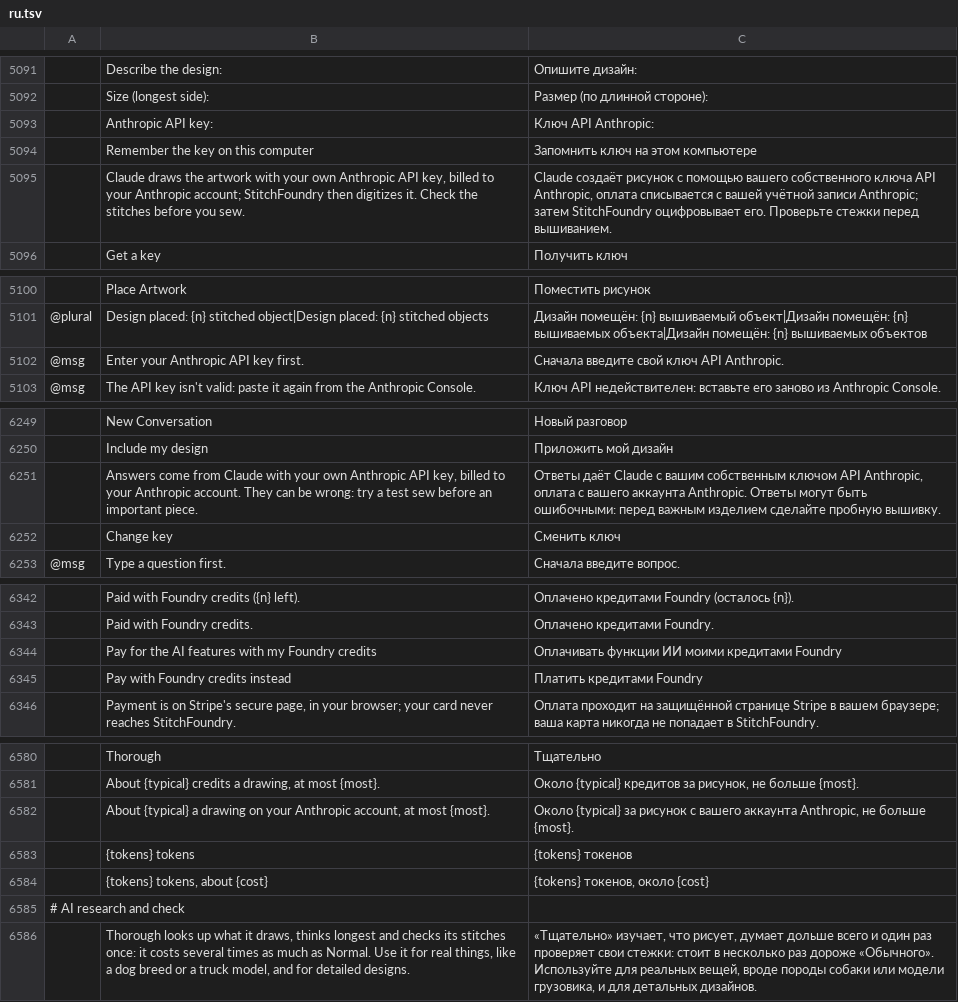
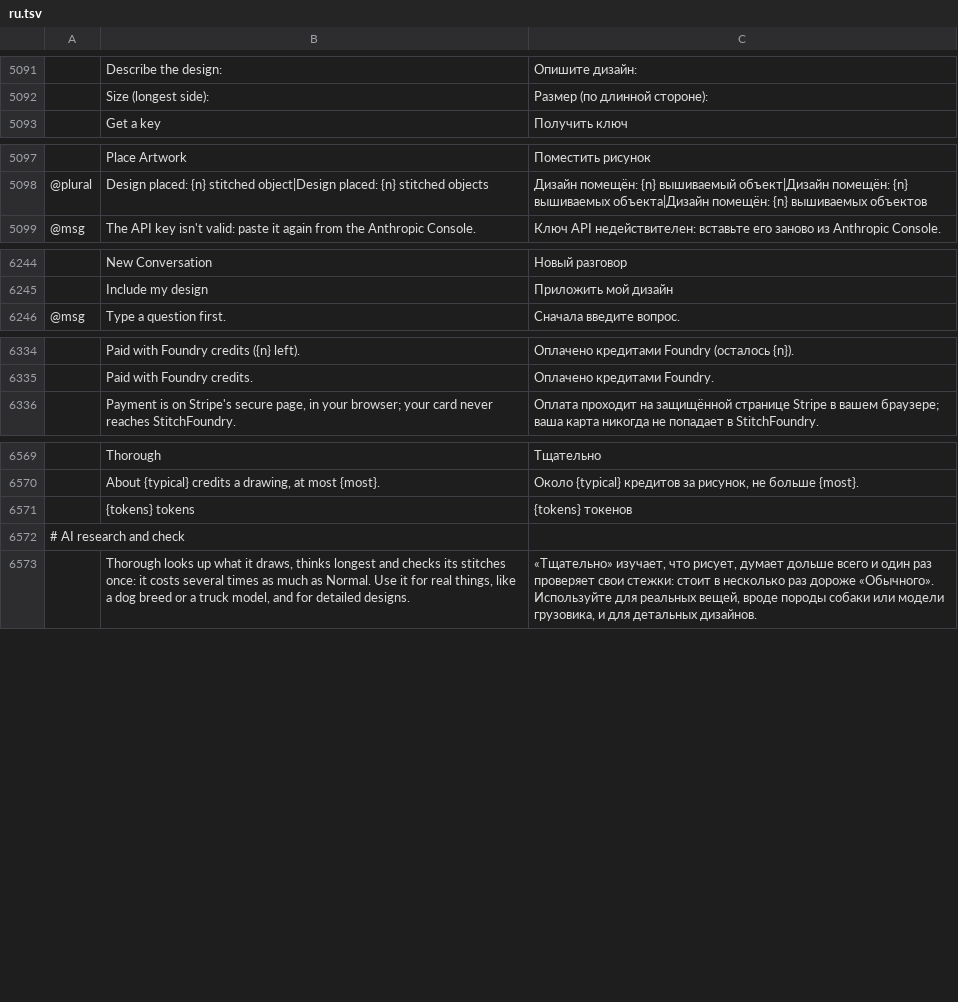
Before and after one commit to StitchFoundry/StitchFoundry, a TSV file: crates/ui-egui/src/i18n/ru.tsv, drawn as a sheet; only a part is shown, gaps mark what is left out; the diff covers the shown part only; the diff names each change by its address in the sheet, - before the commit and + after, or states it on an @@ line.

```diff
--- a/crates/ui-egui/src/i18n/ru.tsv
+++ b/crates/ui-egui/src/i18n/ru.tsv
-row 5093:  | Anthropic API key: | Ключ API Anthropic:
-row 5094:  | Remember the key on this computer | Запомнить ключ на этом компьютере
-row 5095:  | Claude draws the artwork with your own Anthropic API key, billed to your Anthropic account; StitchFoundry then digitizes it. Check the stitches before you sew. | Claude создаёт рисунок с помощью вашего собственного ключа API Anthropic, оплата списывается с вашей учётной записи Anthropic; затем StitchFoundry оцифровывает его. Проверьте стежки перед вышиванием.
-row 5102: @msg | Enter your Anthropic API key first. | Сначала введите свой ключ API Anthropic.
-row 6251:  | Answers come from Claude with your own Anthropic API key, billed to your Anthropic account. They can be wrong: try a test sew before an important piece. | Ответы даёт Claude с вашим собственным ключом API Anthropic, оплата с вашего аккаунта Anthropic. Ответы могут быть ошибочными: перед важным изделием сделайте пробную вышивку.
-row 6252:  | Change key | Сменить ключ
-row 6344:  | Pay for the AI features with my Foundry credits | Оплачивать функции ИИ моими кредитами Foundry
-row 6345:  | Pay with Foundry credits instead | Платить кредитами Foundry
-row 6582:  | About {typical} a drawing on your Anthropic account, at most {most}. | Около {typical} за рисунок с вашего аккаунта Anthropic, не больше {most}.
-row 6584:  | {tokens} tokens, about {cost} | {tokens} токенов, около {cost}
```
Also changed, not shown: 3 removed rows elsewhere in this file, crates/ui-egui/src/i18n/bg.tsv, crates/ui-egui/src/i18n/el.tsv, 30 other files.
